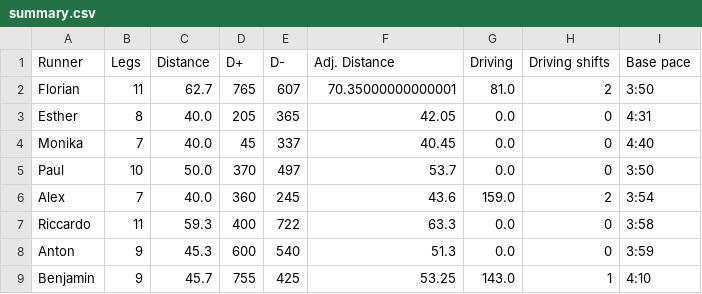
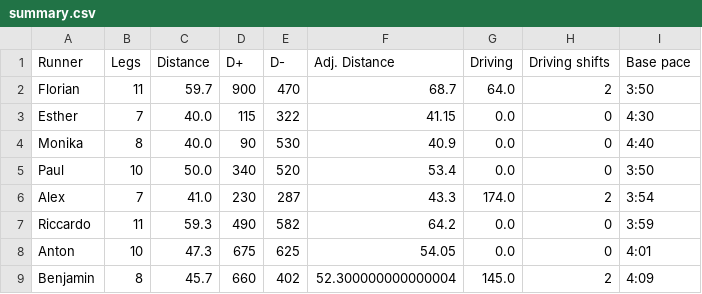
Before and after one commit to riccardocadei/eurotrip, a CSV file: results/summary.csv, drawn as a sheet.

```diff
--- a/results/summary.csv
+++ b/results/summary.csv
@@ -1,9 +1,9 @@
 Runner,Legs,Distance,D+,D-,Adj. Distance,Driving,Driving shifts,Base pace
-Florian,11,62.7,765,607,70.35000000000001,81.0,2,3:50
-Esther,8,40.0,205,365,42.05,0.0,0,4:31
-Monika,7,40.0,45,337,40.45,0.0,0,4:40
-Paul,10,50.0,370,497,53.7,0.0,0,3:50
-Alex,7,40.0,360,245,43.6,159.0,2,3:54
-Riccardo,11,59.3,400,722,63.3,0.0,0,3:58
-Anton,9,45.3,600,540,51.3,0.0,0,3:59
-Benjamin,9,45.7,755,425,53.25,143.0,1,4:10
+Florian,11,59.7,900,470,68.7,64.0,2,3:50
+Esther,7,40.0,115,322,41.15,0.0,0,4:30
+Monika,8,40.0,90,530,40.9,0.0,0,4:40
+Paul,10,50.0,340,520,53.4,0.0,0,3:50
+Alex,7,41.0,230,287,43.3,174.0,2,3:54
+Riccardo,11,59.3,490,582,64.2,0.0,0,3:59
+Anton,10,47.3,675,625,54.05,0.0,0,4:01
+Benjamin,8,45.7,660,402,52.300000000000004,145.0,2,4:09
```
Also changed, not shown: data/skills.csv, results/schedule.csv, 5 other files.
